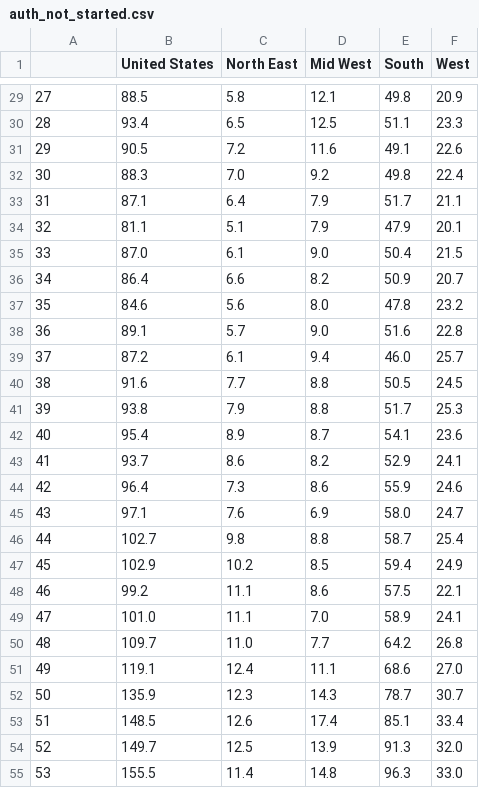
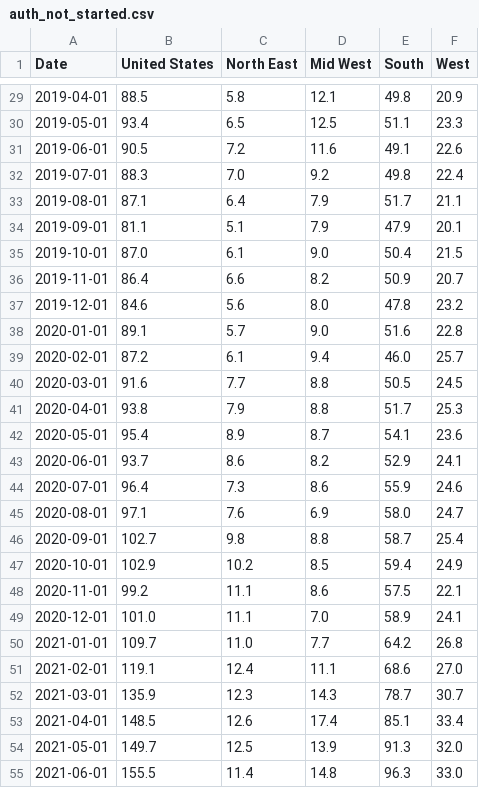
Before and after one commit to tiko148/Construction_EDA, a CSV file: auth_not_started.csv, drawn as a sheet; only a part is shown, gaps mark what is left out; the diff covers the shown part only.

```diff
--- a/auth_not_started.csv
+++ b/auth_not_started.csv
@@ -1 +1 @@
-,United States,North East,Mid West,South,West
+Date,United States,North East,Mid West,South,West
@@ -29,27 +29,27 @@
-27,88.5,5.8,12.1,49.8,20.9
-28,93.4,6.5,12.5,51.1,23.3
-29,90.5,7.2,11.6,49.1,22.6
-30,88.3,7.0,9.2,49.8,22.4
-31,87.1,6.4,7.9,51.7,21.1
-32,81.1,5.1,7.9,47.9,20.1
-33,87.0,6.1,9.0,50.4,21.5
-34,86.4,6.6,8.2,50.9,20.7
-35,84.6,5.6,8.0,47.8,23.2
-36,89.1,5.7,9.0,51.6,22.8
-37,87.2,6.1,9.4,46.0,25.7
-38,91.6,7.7,8.8,50.5,24.5
-39,93.8,7.9,8.8,51.7,25.3
-40,95.4,8.9,8.7,54.1,23.6
-41,93.7,8.6,8.2,52.9,24.1
-42,96.4,7.3,8.6,55.9,24.6
-43,97.1,7.6,6.9,58.0,24.7
-44,102.7,9.8,8.8,58.7,25.4
-45,102.9,10.2,8.5,59.4,24.9
-46,99.2,11.1,8.6,57.5,22.1
-47,101.0,11.1,7.0,58.9,24.1
-48,109.7,11.0,7.7,64.2,26.8
-49,119.1,12.4,11.1,68.6,27.0
-50,135.9,12.3,14.3,78.7,30.7
-51,148.5,12.6,17.4,85.1,33.4
-52,149.7,12.5,13.9,91.3,32.0
-53,155.5,11.4,14.8,96.3,33.0
+2019-04-01,88.5,5.8,12.1,49.8,20.9
+2019-05-01,93.4,6.5,12.5,51.1,23.3
+2019-06-01,90.5,7.2,11.6,49.1,22.6
+2019-07-01,88.3,7.0,9.2,49.8,22.4
+2019-08-01,87.1,6.4,7.9,51.7,21.1
+2019-09-01,81.1,5.1,7.9,47.9,20.1
+2019-10-01,87.0,6.1,9.0,50.4,21.5
+2019-11-01,86.4,6.6,8.2,50.9,20.7
+2019-12-01,84.6,5.6,8.0,47.8,23.2
+2020-01-01,89.1,5.7,9.0,51.6,22.8
+2020-02-01,87.2,6.1,9.4,46.0,25.7
+2020-03-01,91.6,7.7,8.8,50.5,24.5
+2020-04-01,93.8,7.9,8.8,51.7,25.3
+2020-05-01,95.4,8.9,8.7,54.1,23.6
+2020-06-01,93.7,8.6,8.2,52.9,24.1
+2020-07-01,96.4,7.3,8.6,55.9,24.6
+2020-08-01,97.1,7.6,6.9,58.0,24.7
+2020-09-01,102.7,9.8,8.8,58.7,25.4
+2020-10-01,102.9,10.2,8.5,59.4,24.9
+2020-11-01,99.2,11.1,8.6,57.5,22.1
+2020-12-01,101.0,11.1,7.0,58.9,24.1
+2021-01-01,109.7,11.0,7.7,64.2,26.8
+2021-02-01,119.1,12.4,11.1,68.6,27.0
+2021-03-01,135.9,12.3,14.3,78.7,30.7
+2021-04-01,148.5,12.6,17.4,85.1,33.4
+2021-05-01,149.7,12.5,13.9,91.3,32.0
+2021-06-01,155.5,11.4,14.8,96.3,33.0
```
Also changed, not shown: 33 edited cells elsewhere in this file, 7 other files.
